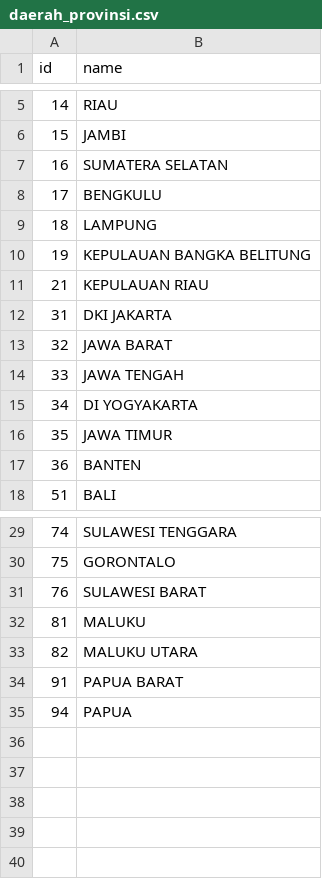
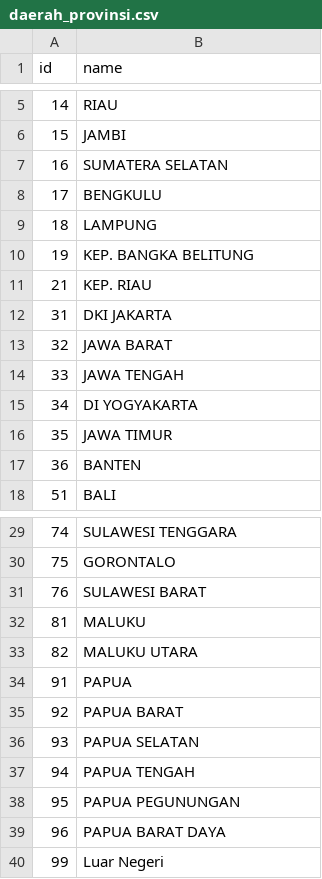
Before and after one commit to geprekmumbul/sibunda_backend, a CSV file: database/seeders/csv/daerah_provinsi.csv, drawn as a sheet; only a part is shown, gaps mark what is left out.

```diff
--- a/database/seeders/csv/daerah_provinsi.csv
+++ b/database/seeders/csv/daerah_provinsi.csv
@@ -9,4 +9,4 @@ id,name
 18,LAMPUNG
-19,KEPULAUAN BANGKA BELITUNG
-21,KEPULAUAN RIAU
+19,KEP. BANGKA BELITUNG
+21,KEP. RIAU
 31,DKI JAKARTA
@@ -33,3 +33,8 @@ id,name
 82,MALUKU UTARA
-91,PAPUA BARAT
-94,PAPUA
+91,PAPUA
+92,PAPUA BARAT
+93,PAPUA SELATAN
+94,PAPUA TENGAH
+95,PAPUA PEGUNUNGAN
+96,PAPUA BARAT DAYA
+99,Luar Negeri
```
Also changed, not shown: database/seeders/csv/daerah_kecamatan.csv, database/seeders/csv/daerah_kotakab.csv, 2 other files.
